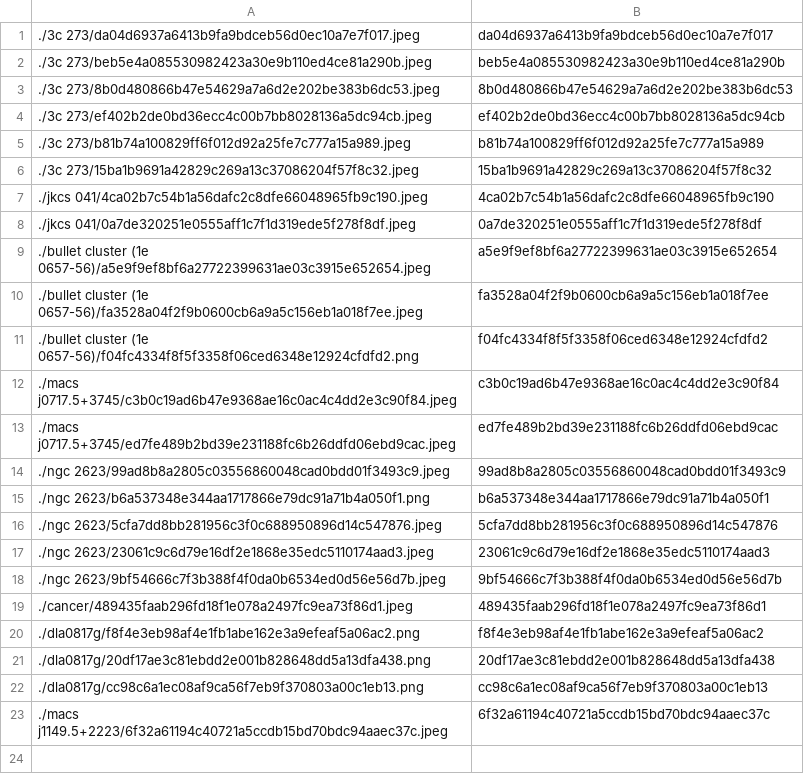
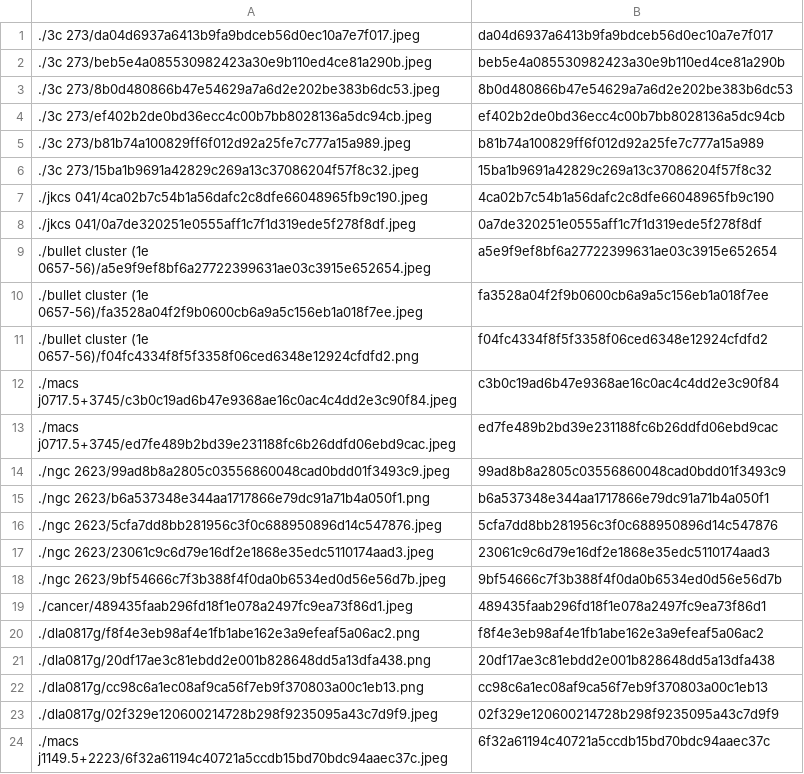
Before and after one commit to person-v132/SciOlyID-Images, a CSV file: rfts/ids.csv, drawn as a sheet.

```diff
--- a/rfts/ids.csv
+++ b/rfts/ids.csv
@@ -22,2 +22,3 @@
 ./dla0817g/cc98c6a1ec08af9ca56f7eb9f370803a00c1eb13.png,cc98c6a1ec08af9ca56f7eb9f370803a00c1eb13
+./dla0817g/02f329e120600214728b298f9235095a43c7d9f9.jpeg,02f329e120600214728b298f9235095a43c7d9f9
 ./macs j1149.5+2223/6f32a61194c40721a5ccdb15bd70bdc94aaec37c.jpeg,6f32a61194c40721a5ccdb15bd70bdc94aaec37c
```
